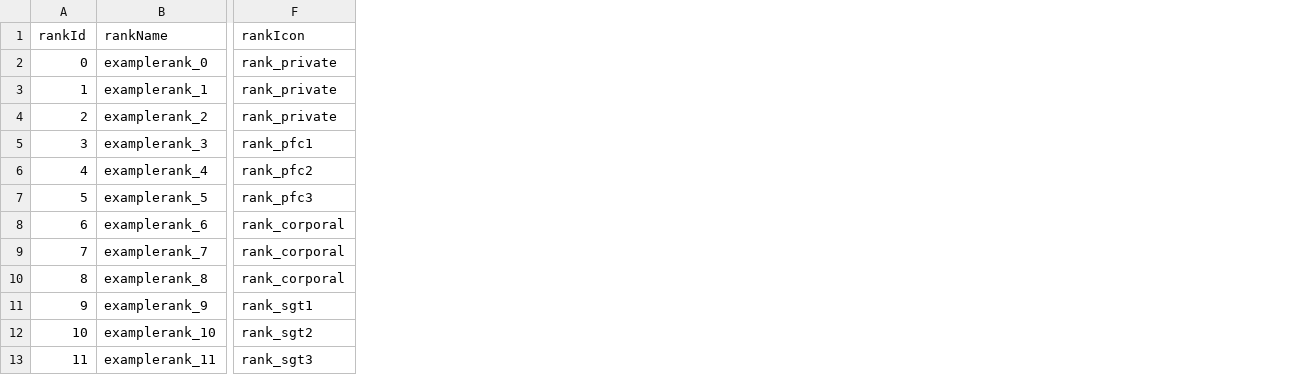
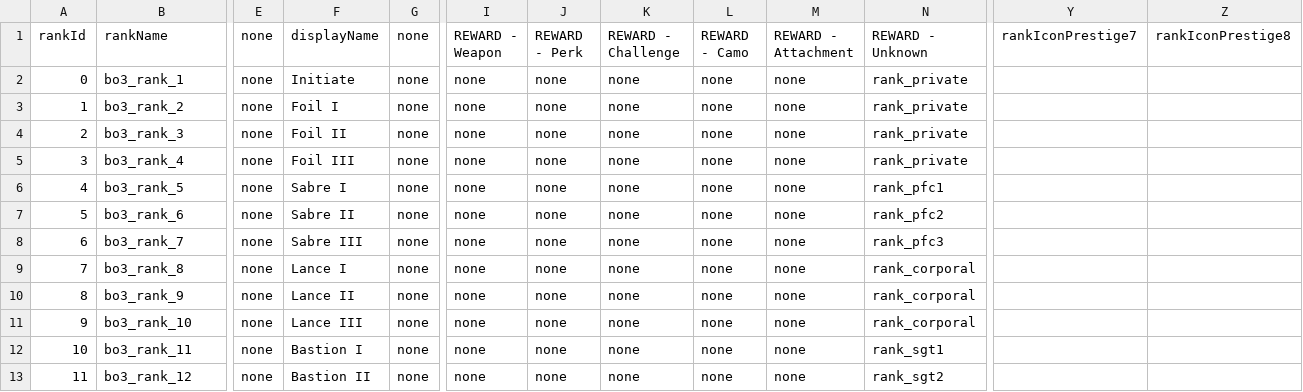
Before and after one commit to lucasfisher0/mrpeanut188-zombie-scripts, a CSV file: Enable-XP-Ranking/ranktable.csv, drawn as a sheet; only a part is shown, gaps mark what is left out; addresses are those after the commit; the diff covers the shown part only; the diff names each change by its address in the sheet, - before the commit and + after, or states it on an @@ line.

Commit message:
Complete Table

```diff
--- a/Enable-XP-Ranking/ranktable.csv
+++ b/Enable-XP-Ranking/ranktable.csv
+column E (none), rows 2-13: all none
+column F (displayName), rows 2-13: Initiate | Foil I | Foil II | Foil III | Sabre I | Sabre II | Sabre III | Lance I | Lance II | Lance III | Bastion I | Bastion II
+column G (none), rows 2-13: all none
+column I (REWARD - Weapon), rows 2-13: all none
+column J (REWARD - Perk), rows 2-13: all none
+column K (REWARD - Challenge), rows 2-13: all none
+column L (REWARD - Camo), rows 2-13: all none
+column M (REWARD - Attachment), rows 2-13: all none
+column Y (rankIconPrestige7), empty
+column Z (rankIconPrestige8), empty
-N1: rankIcon
+N1: REWARD - Unknown
-B2 (rankName): examplerank_0
+B2 (rankName): bo3_rank_1
-B3 (rankName): examplerank_1
+B3 (rankName): bo3_rank_2
-B4 (rankName): examplerank_2
+B4 (rankName): bo3_rank_3
-B5 (rankName): examplerank_3
+B5 (rankName): bo3_rank_4
-N5 (REWARD - Unknown): rank_pfc1
+N5 (REWARD - Unknown): rank_private
-B6 (rankName): examplerank_4
+B6 (rankName): bo3_rank_5
-N6 (REWARD - Unknown): rank_pfc2
+N6 (REWARD - Unknown): rank_pfc1
-B7 (rankName): examplerank_5
+B7 (rankName): bo3_rank_6
-N7 (REWARD - Unknown): rank_pfc3
+N7 (REWARD - Unknown): rank_pfc2
-B8 (rankName): examplerank_6
+B8 (rankName): bo3_rank_7
-N8 (REWARD - Unknown): rank_corporal
+N8 (REWARD - Unknown): rank_pfc3
-B9 (rankName): examplerank_7
+B9 (rankName): bo3_rank_8
-B10 (rankName): examplerank_8
+B10 (rankName): bo3_rank_9
-B11 (rankName): examplerank_9
+B11 (rankName): bo3_rank_10
-N11 (REWARD - Unknown): rank_sgt1
+N11 (REWARD - Unknown): rank_corporal
-B12 (rankName): examplerank_10
+B12 (rankName): bo3_rank_11
-N12 (REWARD - Unknown): rank_sgt2
+N12 (REWARD - Unknown): rank_sgt1
-B13 (rankName): examplerank_11
+B13 (rankName): bo3_rank_12
-N13 (REWARD - Unknown): rank_sgt3
+N13 (REWARD - Unknown): rank_sgt2
```
Also changed, not shown: 2 added columns and 61 edited cells elsewhere in this file.
